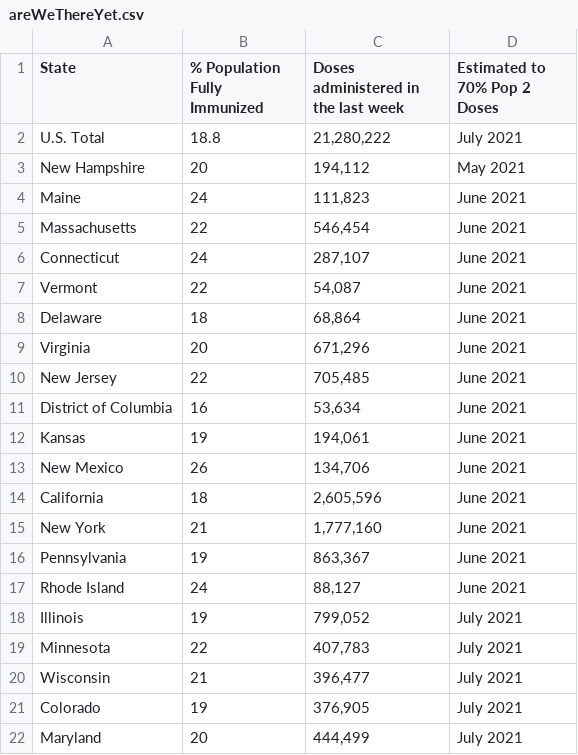
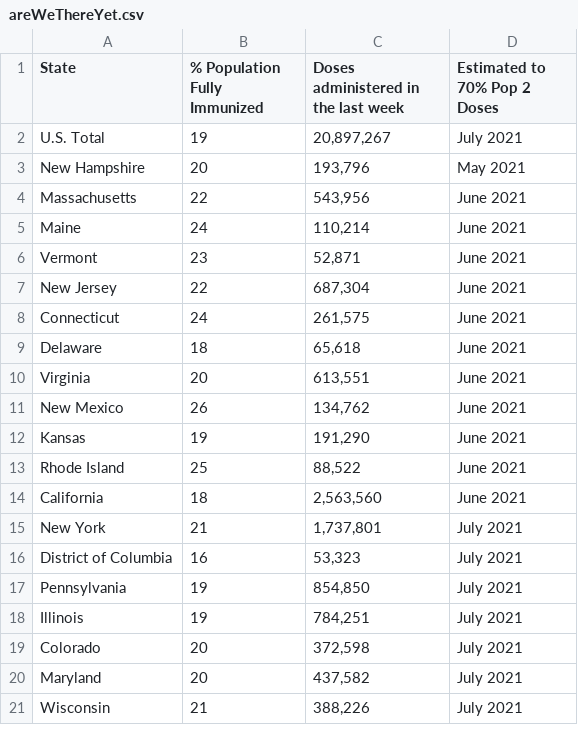
Before and after one commit to anesta95/veryWellVaccineDataTracker, a CSV file: chartData/areWeThereYet.csv, drawn as a sheet; only a part is shown; the diff covers the shown part only.

```diff
--- a/chartData/areWeThereYet.csv
+++ b/chartData/areWeThereYet.csv
@@ -1,22 +1,21 @@
 State,% Population Fully Immunized,Doses administered in the last week,Estimated to 70% Pop 2 Doses
-U.S. Total,18.8,"21,280,222",July 2021
-New Hampshire,20,"  194,112",May 2021
-Maine,24,"  111,823",June 2021
-Massachusetts,22,"  546,454",June 2021
-Connecticut,24,"  287,107",June 2021
-Vermont,22,"   54,087",June 2021
-Delaware,18,"   68,864",June 2021
-Virginia,20,"  671,296",June 2021
-New Jersey,22,"  705,485",June 2021
-District of Columbia,16,"   53,634",June 2021
-Kansas,19,"  194,061",June 2021
-New Mexico,26,"  134,706",June 2021
-California,18,"2,605,596",June 2021
-New York,21,"1,777,160",June 2021
-Pennsylvania,19,"  863,367",June 2021
-Rhode Island,24,"   88,127",June 2021
-Illinois,19,"  799,052",July 2021
-Minnesota,22,"  407,783",July 2021
-Wisconsin,21,"  396,477",July 2021
-Colorado,19,"  376,905",July 2021
-Maryland,20,"  444,499",July 2021
+U.S. Total,19,"20,897,267",July 2021
+New Hampshire,20,"  193,796",May 2021
+Massachusetts,22,"  543,956",June 2021
+Maine,24,"  110,214",June 2021
+Vermont,23,"   52,871",June 2021
+New Jersey,22,"  687,304",June 2021
+Connecticut,24,"  261,575",June 2021
+Delaware,18,"   65,618",June 2021
+Virginia,20,"  613,551",June 2021
+New Mexico,26,"  134,762",June 2021
+Kansas,19,"  191,290",June 2021
+Rhode Island,25,"   88,522",June 2021
+California,18,"2,563,560",June 2021
+New York,21,"1,737,801",July 2021
+District of Columbia,16,"   53,323",July 2021
+Pennsylvania,19,"  854,850",July 2021
+Illinois,19,"  784,251",July 2021
+Colorado,20,"  372,598",July 2021
+Maryland,20,"  437,582",July 2021
+Wisconsin,21,"  388,226",July 2021
```
Also changed, not shown: 10 added rows, 9 removed rows and 29 edited cells elsewhere in this file, chartData/cdcMap.csv, chartData/cdcWWWFormatted.csv, 2 other files.
